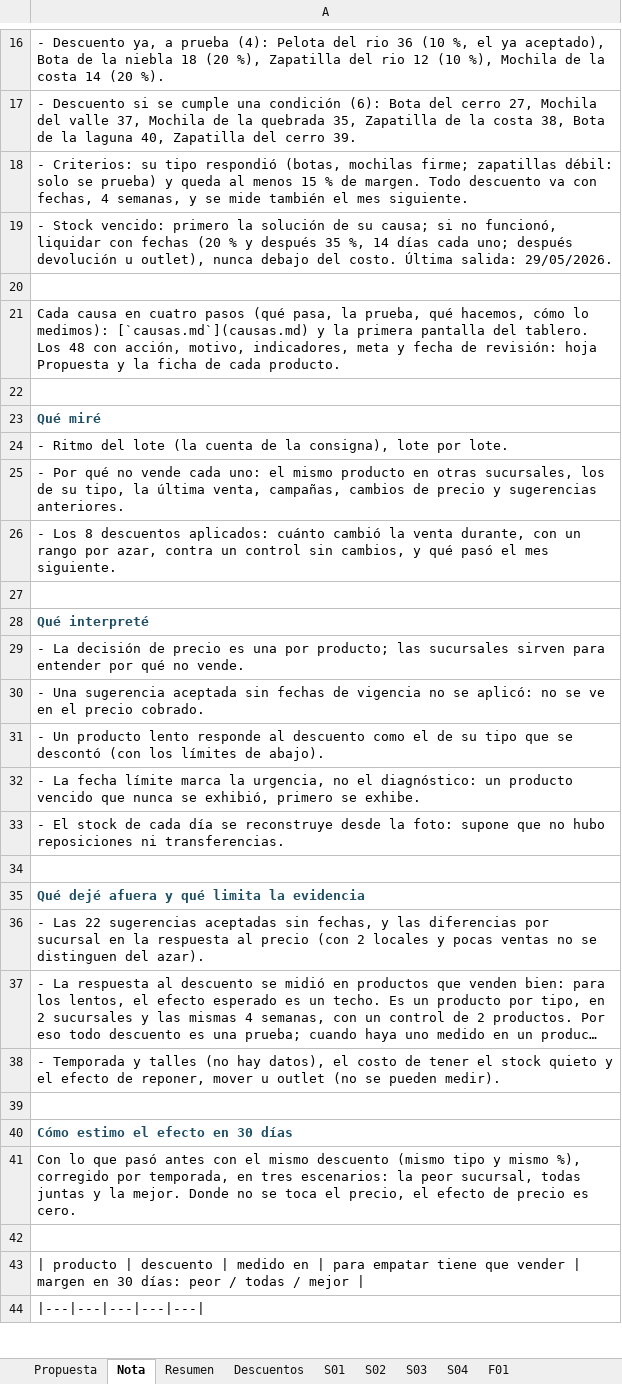
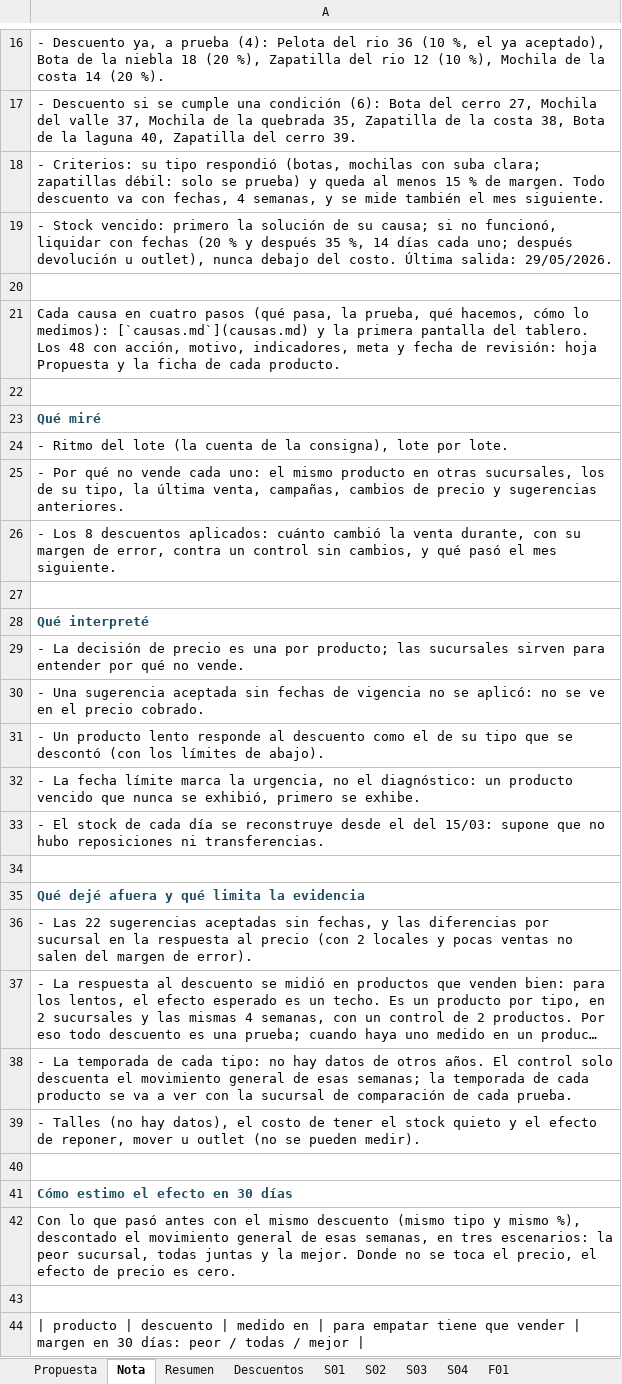
Before and after one commit to babottomas561-cell/viento-sur-precios, an Excel workbook: salidas/ventas_y_stock.xlsx, sheet Nota, drawn as a sheet; only a part is shown, gaps mark what is left out; the shorter side is filled out with more unchanged rows; long unchanged cells end in …; values as stored, in another font and other column widths than the file's, no borders; addresses are those after the commit; the diff names each change by its address in the sheet, - before the commit and + after, or states it on an @@ line.

```diff
--- a/salidas/ventas_y_stock.xlsx (sheet Nota)
+++ b/salidas/ventas_y_stock.xlsx (sheet Nota)
-A18: …(botas, mochilas firme; zapatillas débil:…
+A18: …(botas, mochilas con suba clara; zapatillas débil:…
-A26: …durante, con un rango por azar, contra un…
+A26: …durante, con su margen de error, contra un…
-A33: …reconstruye desde la foto: supone que…
+A33: …reconstruye desde el del 15/03: supone que…
-A36: …ventas no se distinguen del azar).
+A36: …ventas no salen del margen de error).
-A38: - Temporada y talles (no hay datos), el costo de tener el stock quieto y el efecto de reponer, mover u outlet (no se pueden medir).
+A38: - La temporada de cada tipo: no hay datos de otros años. El control solo descuenta el movimiento general de esas semanas; la temporada de cada producto se va a ver con la sucursal de comparación de cada prueba.
+row 39: - Talles (no hay datos), el costo de tener el stock quieto y el efecto de reponer, mover u outlet (no se pueden medir).
-A42: …mismo %), corregido por temporada, en tres…
+A42: …mismo %), descontado el movimiento general de esas semanas, en tres…
```
Also changed, not shown: sheet Descuentos, sheet Propuesta, sheet Cómo se calcula, sheet Resumen, charts or pictures, web/viento_sur_analisis.xlsx, 20 other files.
